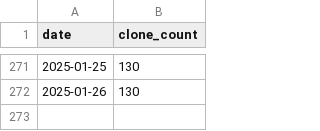
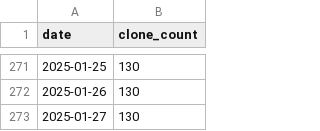
Before and after one commit to ReproBrainChart/ReproBrainChart.github.io, a CSV file: _data/clone-tracking/cumulative/ReproBrainChart_HBN_CPAC_cum_clones.csv, drawn as a sheet; only a part is shown, gaps mark what is left out.

```diff
--- a/_data/clone-tracking/cumulative/ReproBrainChart_HBN_CPAC_cum_clones.csv
+++ b/_data/clone-tracking/cumulative/ReproBrainChart_HBN_CPAC_cum_clones.csv
@@ -272 +272,2 @@ date,clone_count
 2025-01-26,130
+2025-01-27,130
```
Also changed, not shown: _data/clone-tracking/cumulative/ReproBrainChart_PACCT_BIDS_cum_clones.csv, _data/clone-tracking/cumulative/ReproBrainChart_PACCT_CPAC_cum_clones.csv, 32 other files.
